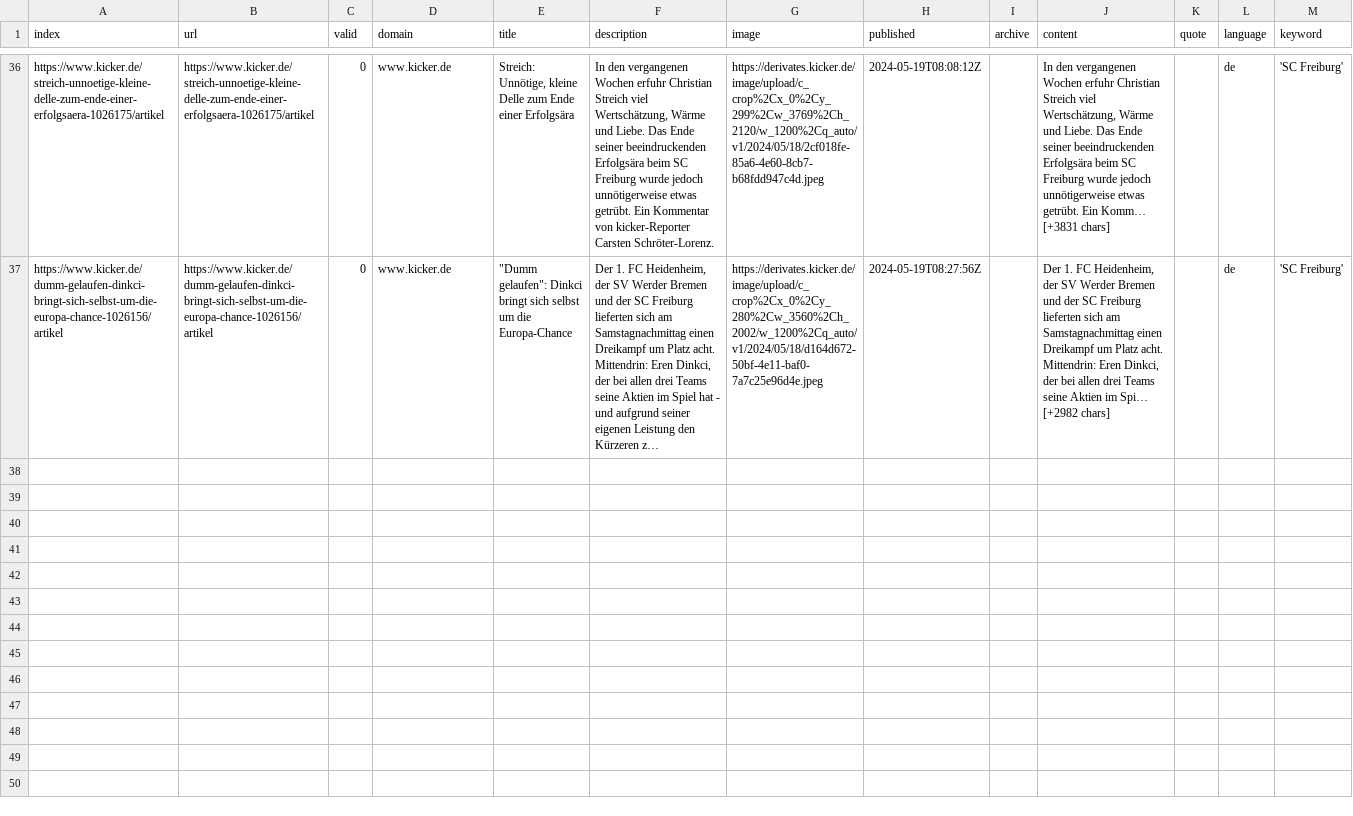
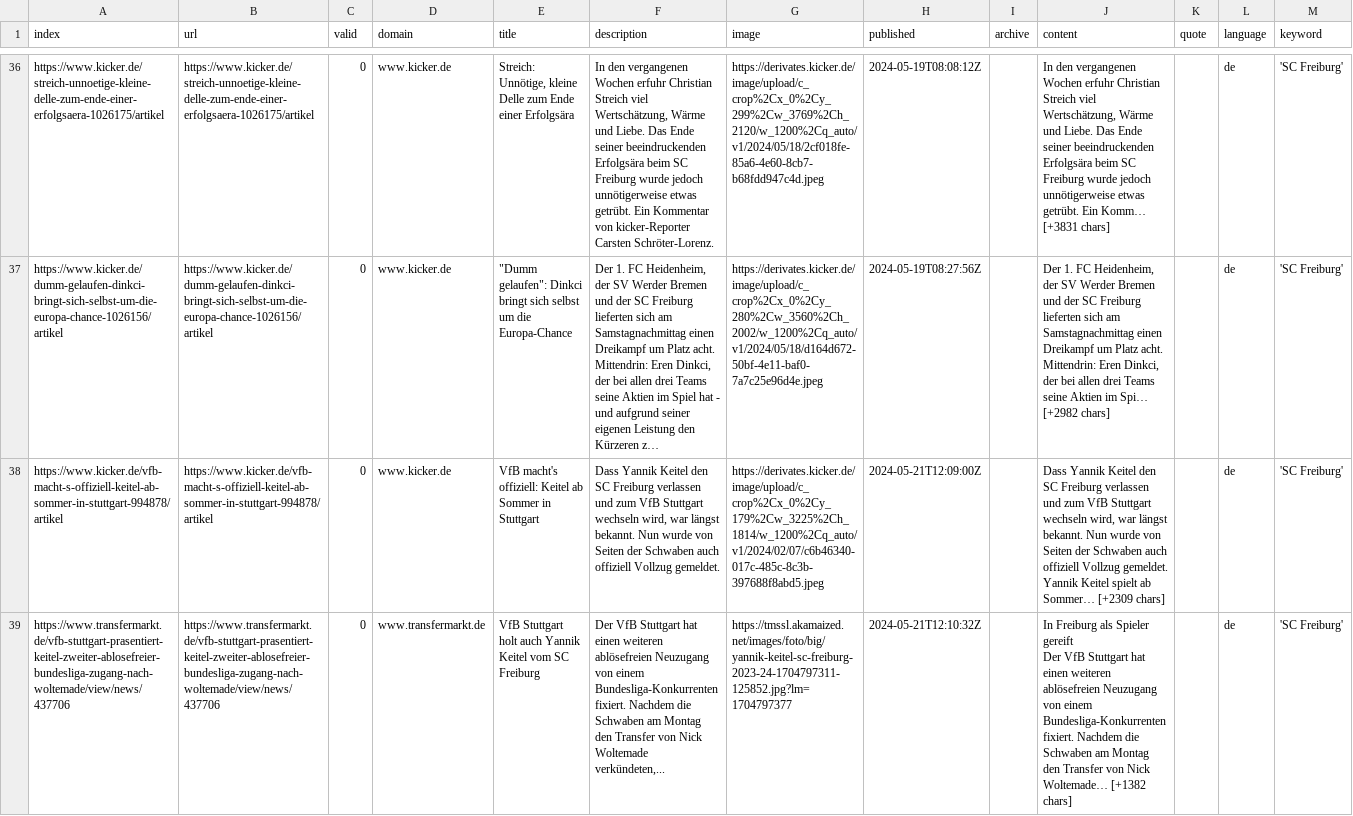
Before and after one commit to MomoThome/winterIsComing, a CSV file: csv/news_2024_05.csv, drawn as a sheet; only a part is shown, gaps mark what is left out; ↵ is a line break in a cell; the diff names each change by its address in the sheet, - before the commit and + after, or states it on an @@ line.

```diff
--- a/csv/news_2024_05.csv
+++ b/csv/news_2024_05.csv
+row 38: https://www.kicker.de/vfb-macht-s-offiziell-keitel-ab-sommer-in-stuttgart-994878/artikel | https://www.kicker.de/vfb-macht-s-offiziell-keitel-ab-sommer-in-stuttgart-994878/artikel | 0 | www.kicker.de | VfB macht's offiziell: Keitel ab Sommer in Stuttgart | Dass Yannik Keitel den SC Freiburg verlassen und zum VfB Stuttgart wechseln wird, war längst bekannt. Nun wurde von Seiten der Schwaben auch offiziell Vollzug gemeldet. | https://derivates.kicker.de/image/upload/c_crop%2Cx_0%2Cy_179%2Cw_3225%2Ch_1814/w_1200%2Cq_auto/v1/2024/02/07/c6b46340-017c-485c-8c3b-397688f8abd5.jpeg | 2024-05-21T12:09:00Z |  | Dass Yannik Keitel den SC Freiburg verlassen und zum VfB Stuttgart wechseln wird, war längst bekannt. Nun wurde von Seiten der Schwaben auch offiziell Vollzug gemeldet. Yannik Keitel spielt ab Sommer… [+2309 chars] |  | de | 'SC Freiburg'
+row 39: https://www.transfermarkt.de/vfb-stuttgart-prasentiert-keitel-zweiter-ablosefreier-bundesliga-zugang-nach-woltemade/view/news/437706 | https://www.transfermarkt.de/vfb-stuttgart-prasentiert-keitel-zweiter-ablosefreier-bundesliga-zugang-nach-woltemade/view/news/437706 | 0 | www.transfermarkt.de | VfB Stuttgart holt auch Yannik Keitel vom SC Freiburg | Der VfB Stuttgart hat einen weiteren ablösefreien Neuzugang von einem Bundesliga-Konkurrenten fixiert. Nachdem die Schwaben am Montag den Transfer von Nick Woltemade verkündeten,... | https://tmssl.akamaized.net/images/foto/big/yannik-keitel-sc-freiburg-2023-24-1704797311-125852.jpg?lm=1704797377 | 2024-05-21T12:10:32Z |  | In Freiburg als Spieler gereift ↵ Der VfB Stuttgart hat einen weiteren ablösefreien Neuzugang von einem Bundesliga-Konkurrenten fixiert. Nachdem die Schwaben am Montag den Transfer von Nick Woltemade… [+1382 chars] |  | de | 'SC Freiburg'
```
Also changed, not shown: keywords.csv.
